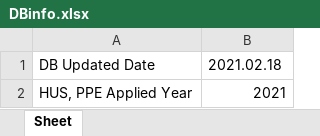
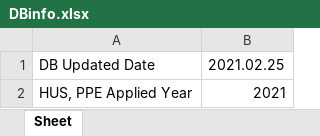
Before and after one commit to AlpacaParker4592/GIST_Credit_Analysis_Program_without_IDE, an Excel workbook: edited/elective_list/DBinfo.xlsx, sheet Sheet, drawn as a sheet; values as stored, in another font and other column widths than the file's, no borders; the diff names each change by its address in the sheet, - before the commit and + after, or states it on an @@ line.

Commit message:
course bug(elective, MC major) fix

```diff
--- a/edited/elective_list/DBinfo.xlsx (sheet Sheet)
+++ b/edited/elective_list/DBinfo.xlsx (sheet Sheet)
-B1: 2021.02.18
+B1: 2021.02.25
```
Also changed, not shown: 1 other file.
